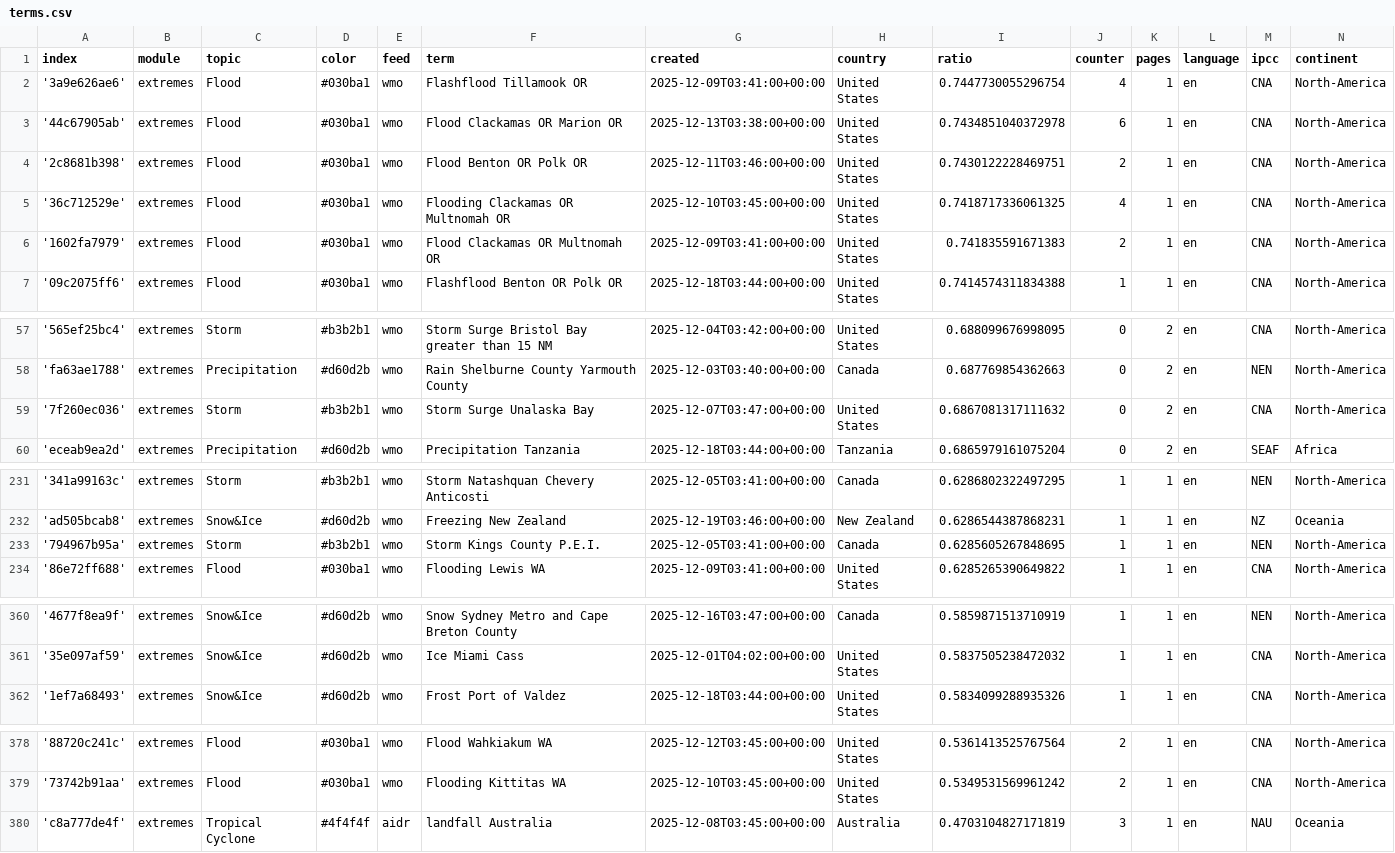
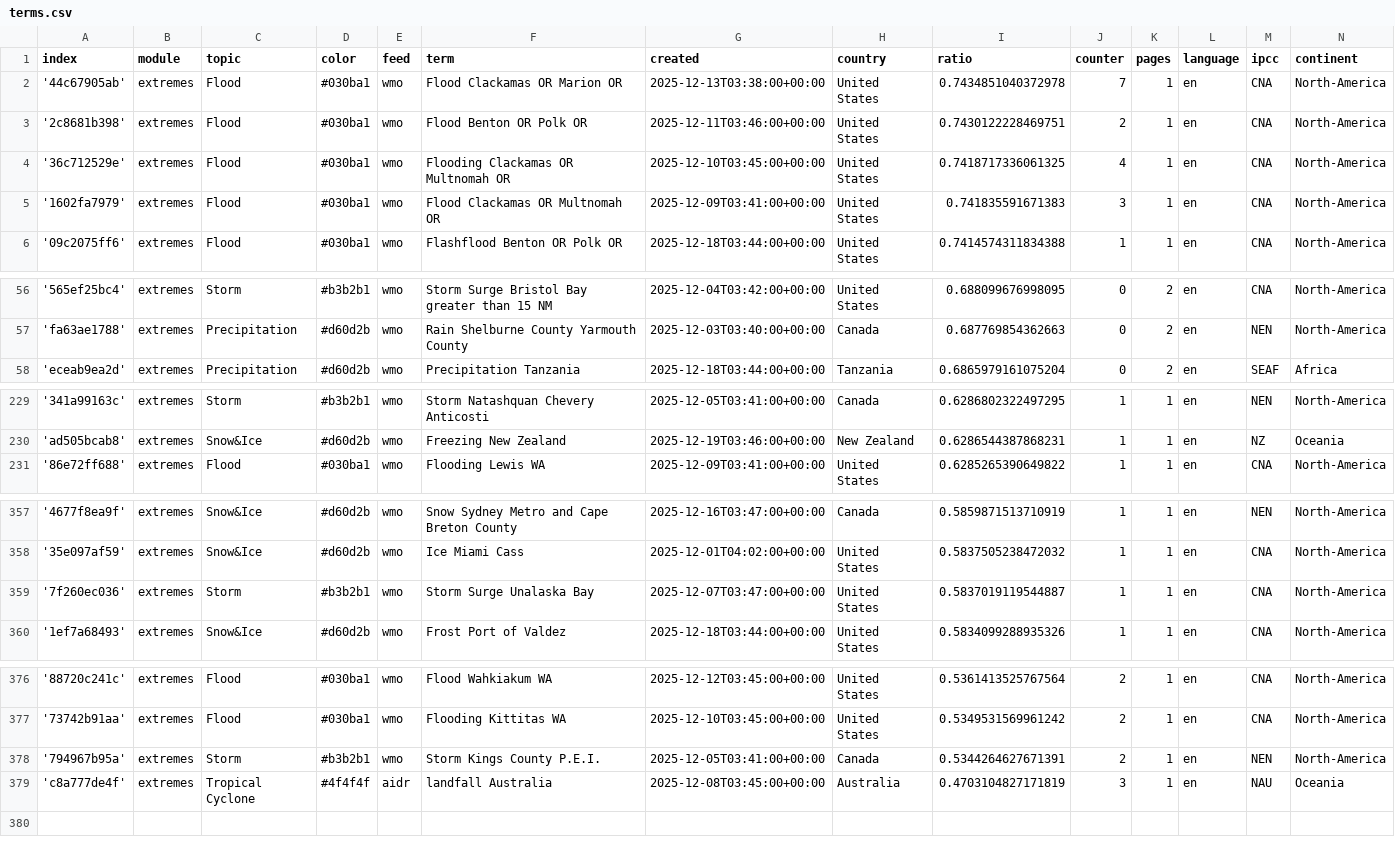
Before and after one commit to picawe-news/englishExtremes, a CSV file: terms.csv, drawn as a sheet; only a part is shown, gaps mark what is left out.

Commit message:
Commit from GitHub Actions (harvest:0.0)

```diff
--- a/terms.csv
+++ b/terms.csv
@@ -1,7 +1,6 @@
 index,module,topic,color,feed,term,created,country,ratio,counter,pages,language,ipcc,continent
-'3a9e626ae6',extremes,Flood,#030ba1,wmo,Flashflood Tillamook OR,2025-12-09T03:41:00+00:00,United States,0.7447730055296754,4,1,en,CNA,North-America
-'44c67905ab',extremes,Flood,#030ba1,wmo,Flood Clackamas OR Marion OR,2025-12-13T03:38:00+00:00,United States,0.7434851040372978,6,1,en,CNA,North-America
+'44c67905ab',extremes,Flood,#030ba1,wmo,Flood Clackamas OR Marion OR,2025-12-13T03:38:00+00:00,United States,0.7434851040372978,7,1,en,CNA,North-America
 '2c8681b398',extremes,Flood,#030ba1,wmo,Flood Benton OR Polk OR,2025-12-11T03:46:00+00:00,United States,0.7430122228469751,2,1,en,CNA,North-America
 '36c712529e',extremes,Flood,#030ba1,wmo,Flooding Clackamas OR Multnomah OR,2025-12-10T03:45:00+00:00,United States,0.7418717336061325,4,1,en,CNA,North-America
-'1602fa7979',extremes,Flood,#030ba1,wmo,Flood Clackamas OR Multnomah OR,2025-12-09T03:41:00+00:00,United States,0.741835591671383,2,1,en,CNA,North-America
+'1602fa7979',extremes,Flood,#030ba1,wmo,Flood Clackamas OR Multnomah OR,2025-12-09T03:41:00+00:00,United States,0.741835591671383,3,1,en,CNA,North-America
 '09c2075ff6',extremes,Flood,#030ba1,wmo,Flashflood Benton OR Polk OR,2025-12-18T03:44:00+00:00,United States,0.7414574311834388,1,1,en,CNA,North-America
@@ -58,3 +57,2 @@ index,module,topic,color,feed,term,created,country,ratio,counter,pages,language,
 'fa63ae1788',extremes,Precipitation,#d60d2b,wmo,Rain Shelburne County Yarmouth County,2025-12-03T03:40:00+00:00,Canada,0.687769854362663,0,2,en,NEN,North-America
-'7f260ec036',extremes,Storm,#b3b2b1,wmo,Storm Surge Unalaska Bay,2025-12-07T03:47:00+00:00,United States,0.6867081317111632,0,2,en,CNA,North-America
 'eceab9ea2d',extremes,Precipitation,#d60d2b,wmo,Precipitation Tanzania,2025-12-18T03:44:00+00:00,Tanzania,0.6865979161075204,0,2,en,SEAF,Africa
@@ -232,3 +230,2 @@ index,module,topic,color,feed,term,created,country,ratio,counter,pages,language,
 'ad505bcab8',extremes,Snow&Ice,#d60d2b,wmo,Freezing New Zealand,2025-12-19T03:46:00+00:00,New Zealand,0.6286544387868231,1,1,en,NZ,Oceania
-'794967b95a',extremes,Storm,#b3b2b1,wmo,Storm Kings County P.E.I.,2025-12-05T03:41:00+00:00,Canada,0.6285605267848695,1,1,en,NEN,North-America
 '86e72ff688',extremes,Flood,#030ba1,wmo,Flooding Lewis WA,2025-12-09T03:41:00+00:00,United States,0.6285265390649822,1,1,en,CNA,North-America
@@ -361,2 +358,3 @@ index,module,topic,color,feed,term,created,country,ratio,counter,pages,language,
 '35e097af59',extremes,Snow&Ice,#d60d2b,wmo,Ice Miami Cass,2025-12-01T04:02:00+00:00,United States,0.5837505238472032,1,1,en,CNA,North-America
+'7f260ec036',extremes,Storm,#b3b2b1,wmo,Storm Surge Unalaska Bay,2025-12-07T03:47:00+00:00,United States,0.5837019119544887,1,1,en,CNA,North-America
 '1ef7a68493',extremes,Snow&Ice,#d60d2b,wmo,Frost Port of Valdez,2025-12-18T03:44:00+00:00,United States,0.5834099288935326,1,1,en,CNA,North-America
@@ -379,2 +377,3 @@ index,module,topic,color,feed,term,created,country,ratio,counter,pages,language,
 '73742b91aa',extremes,Flood,#030ba1,wmo,Flooding Kittitas WA,2025-12-10T03:45:00+00:00,United States,0.5349531569961242,2,1,en,CNA,North-America
+'794967b95a',extremes,Storm,#b3b2b1,wmo,Storm Kings County P.E.I.,2025-12-05T03:41:00+00:00,Canada,0.5344264627671391,2,1,en,NEN,North-America
 'c8a777de4f',extremes,Tropical Cyclone,#4f4f4f,aidr,landfall Australia,2025-12-08T03:45:00+00:00,Australia,0.4703104827171819,3,1,en,NAU,Oceania
```
